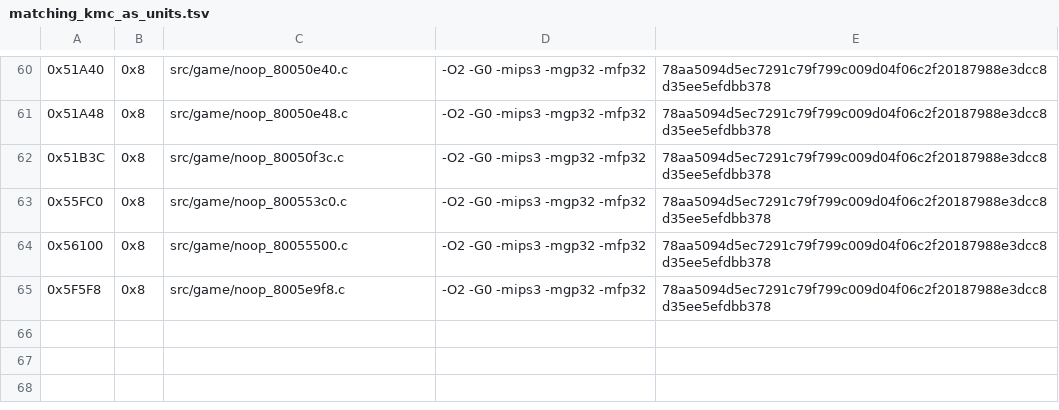
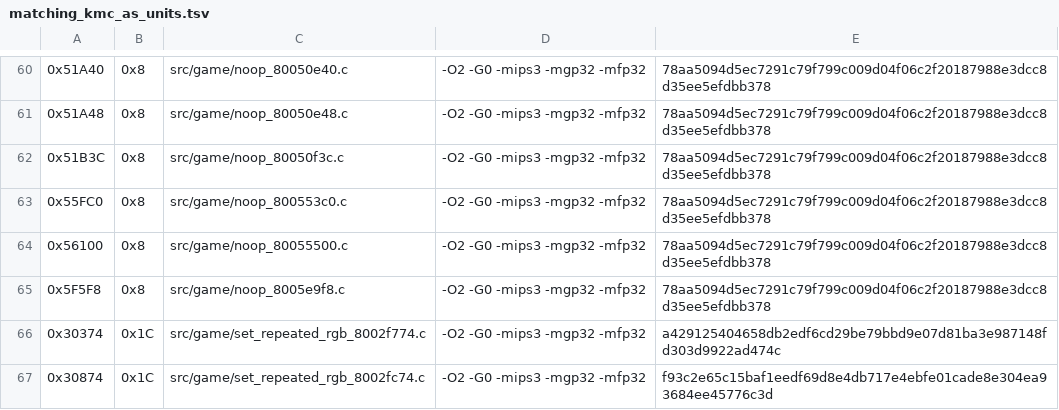
Before and after one commit to TheGh0stShip/Nagano-Winter-Olympics-98-N64, a TSV file: config/us/matching_kmc_as_units.tsv, drawn as a sheet; only a part is shown, gaps mark what is left out; the diff names each change by its address in the sheet, - before the commit and + after, or states it on an @@ line.

```diff
--- a/config/us/matching_kmc_as_units.tsv
+++ b/config/us/matching_kmc_as_units.tsv
+row 66: 0x30374 | 0x1C | src/game/set_repeated_rgb_8002f774.c | -O2 -G0 -mips3 -mgp32 -mfp32 | a429125404658db2edf6cd29be79bbd9e07d81ba3e987148fd303d9922ad474c
+row 67: 0x30874 | 0x1C | src/game/set_repeated_rgb_8002fc74.c | -O2 -G0 -mips3 -mgp32 -mfp32 | f93c2e65c15baf1eedf69d8e4db717e4ebfe01cade8e304ea93684ee45776c3d
```
Also changed, not shown: config/us/matching_ido_units.tsv, 19 other files.
